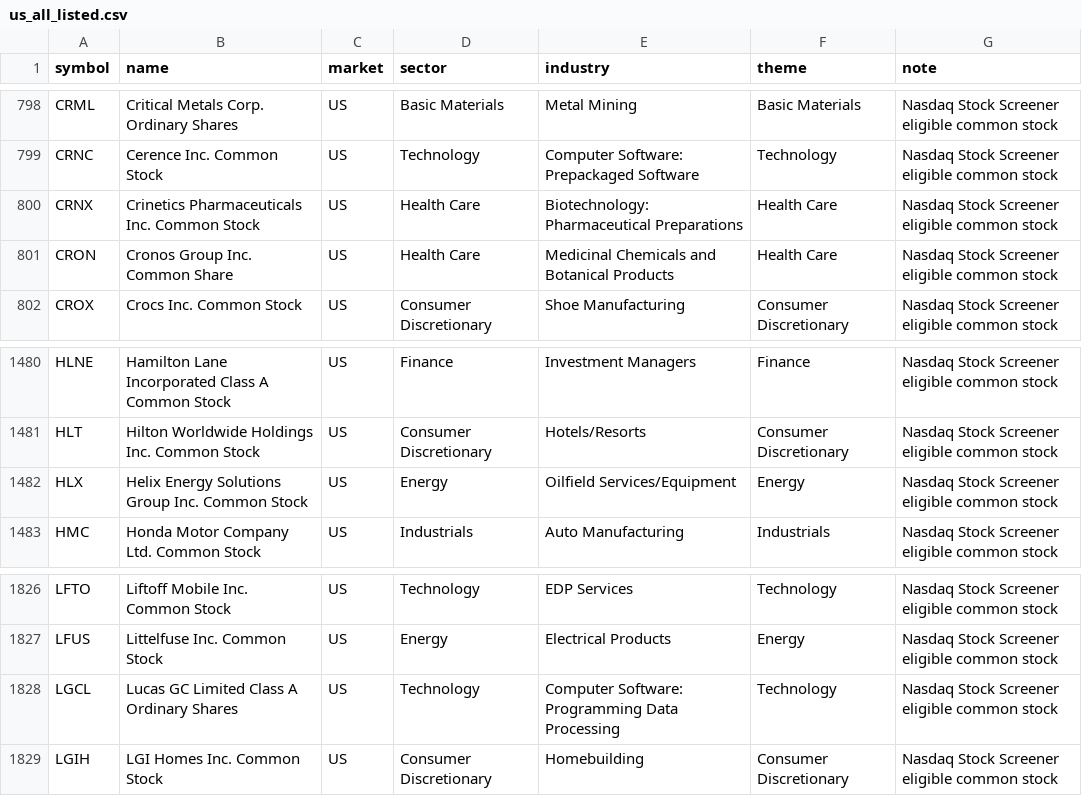
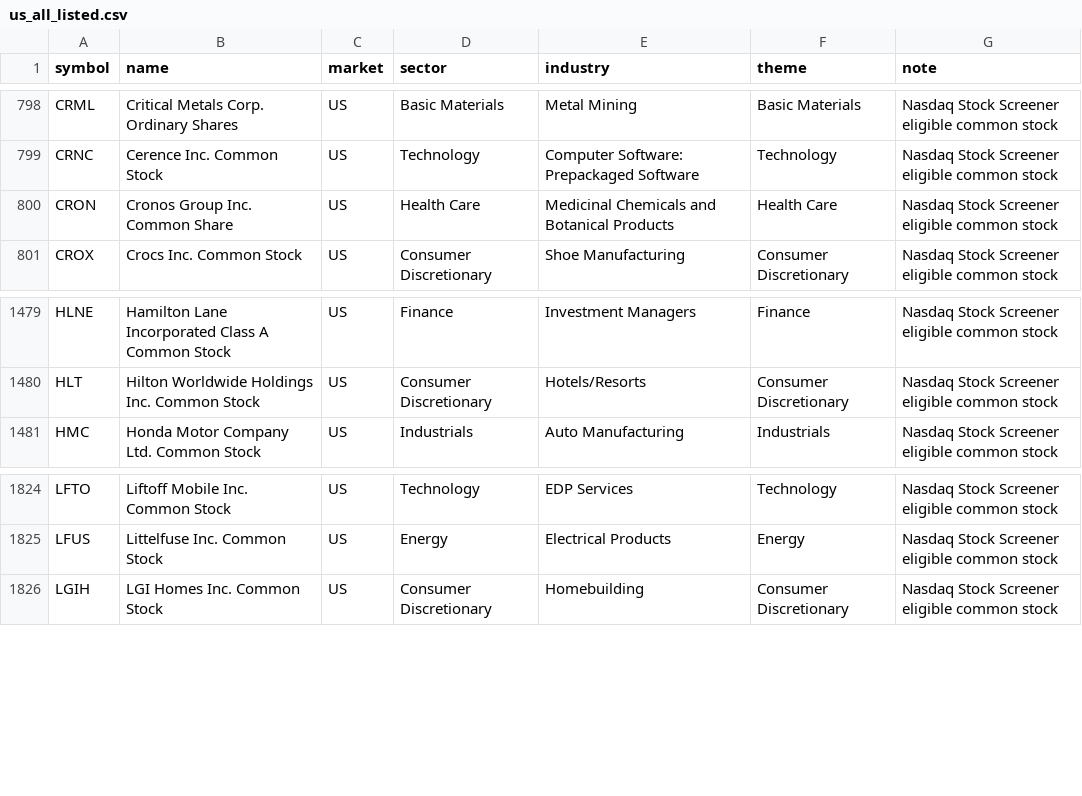
Before and after one commit to tes423ash-a11y/japan-stock-portal, a CSV file: universes/us_all_listed.csv, drawn as a sheet; only a part is shown, gaps mark what is left out; the diff names each change by its address in the sheet, - before the commit and + after, or states it on an @@ line.

```diff
--- a/universes/us_all_listed.csv
+++ b/universes/us_all_listed.csv
-row 800: CRNX | Crinetics Pharmaceuticals Inc. Common Stock | US | Health Care | Biotechnology: Pharmaceutical Preparations | Health Care | Nasdaq Stock Screener eligible common stock
-row 1482: HLX | Helix Energy Solutions Group Inc. Common Stock | US | Energy | Oilfield Services/Equipment | Energy | Nasdaq Stock Screener eligible common stock
-row 1828: LGCL | Lucas GC Limited Class A Ordinary Shares | US | Technology | Computer Software: Programming Data Processing | Technology | Nasdaq Stock Screener eligible common stock
```
Also changed, not shown: 11 other files.
